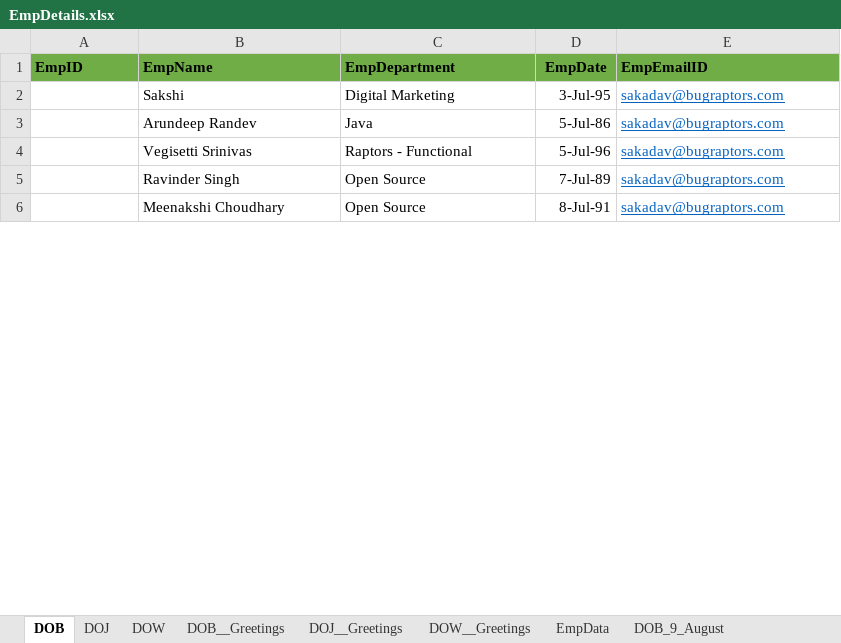
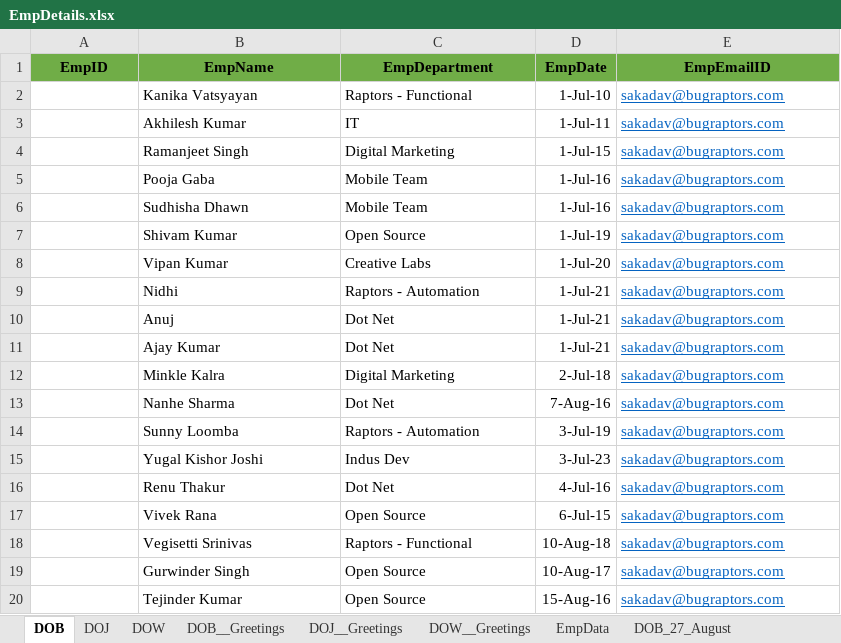
Before and after one commit to TestGit221994/RPA-HRGreetingCards-Dispatcher, an Excel workbook: HR-GreetingsCardsData/EmpDetails/EmpDetails.xlsx, sheet DOB, drawn as a sheet; only a part is shown; values as stored, in another font and other column widths than the file's, no borders; removed rows and columns are numbered as before the commit, all else as after; the diff covers the shown part only; the diff names each change by its address in the sheet, - before the commit and + after, or states it on an @@ line.

```diff
--- a/HR-GreetingsCardsData/EmpDetails/EmpDetails.xlsx (sheet DOB)
+++ b/HR-GreetingsCardsData/EmpDetails/EmpDetails.xlsx (sheet DOB)
-sheet tab: DOB_9_August
+sheet tab: DOB_27_August
-A1:C1 alignment: left
+A1:C1 alignment: center
-E1 alignment: left
+E1 alignment: center
+row 2:  | Kanika Vatsyayan | Raptors - Functional | 1-Jul-10 | sakadav@bugraptors.com
+row 3:  | Akhilesh Kumar | IT | 1-Jul-11 | sakadav@bugraptors.com
-B4 (EmpName): Sakshi
+B4 (EmpName): Ramanjeet Singh
-D4 (EmpDate): 3-Jul-95
+D4 (EmpDate): 1-Jul-15
-row 3:  | Arundeep Randev | Java | 5-Jul-86 | sakadav@bugraptors.com
+row 5:  | Pooja Gaba | Mobile Team | 1-Jul-16 | sakadav@bugraptors.com
+row 6:  | Sudhisha Dhawn | Mobile Team | 1-Jul-16 | sakadav@bugraptors.com
+row 7:  | Shivam Kumar | Open Source | 1-Jul-19 | sakadav@bugraptors.com
+row 8:  | Vipan Kumar | Creative Labs | 1-Jul-20 | sakadav@bugraptors.com
+row 9:  | Nidhi | Raptors - Automation | 1-Jul-21 | sakadav@bugraptors.com
+row 10:  | Anuj | Dot Net | 1-Jul-21 | sakadav@bugraptors.com
+row 11:  | Ajay Kumar | Dot Net | 1-Jul-21 | sakadav@bugraptors.com
+row 12:  | Minkle Kalra | Digital Marketing | 2-Jul-18 | sakadav@bugraptors.com
+row 13:  | Nanhe Sharma | Dot Net | 7-Aug-16 | sakadav@bugraptors.com
+row 14:  | Sunny Loomba | Raptors - Automation | 3-Jul-19 | sakadav@bugraptors.com
+row 15:  | Yugal Kishor Joshi | Indus Dev | 3-Jul-23 | sakadav@bugraptors.com
+row 16:  | Renu Thakur | Dot Net | 4-Jul-16 | sakadav@bugraptors.com
+row 17:  | Vivek Rana | Open Source | 6-Jul-15 | sakadav@bugraptors.com
-D18 (EmpDate): 5-Jul-96
+D18 (EmpDate): 10-Aug-18
-B19 (EmpName): Ravinder Singh
+B19 (EmpName): Gurwinder Singh
-D19 (EmpDate): 7-Jul-89
+D19 (EmpDate): 10-Aug-17
-B20 (EmpName): Meenakshi Choudhary
+B20 (EmpName): Tejinder Kumar
-D20 (EmpDate): 8-Jul-91
+D20 (EmpDate): 15-Aug-16
```
Also changed, not shown: 21 added rows, 6 removed rows and 19 edited cells elsewhere in this sheet, sheet DOW, sheet DOJ, sheet EmpData, sheet DOW_27_August, sheet DOB_27_August, sheet DOJ_27_August, other sheet tabs, 1 other file.
